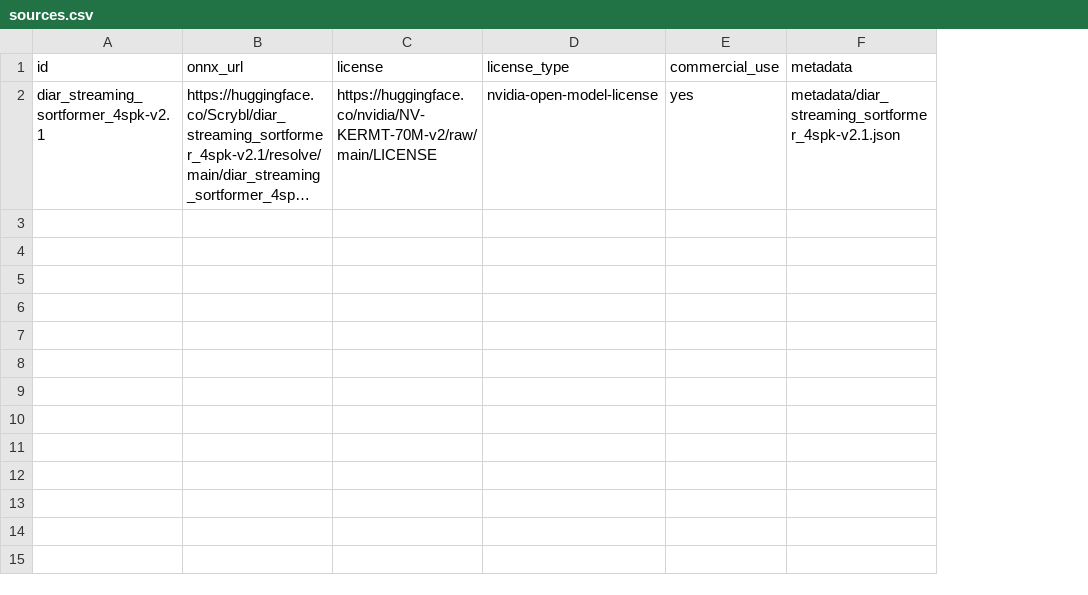
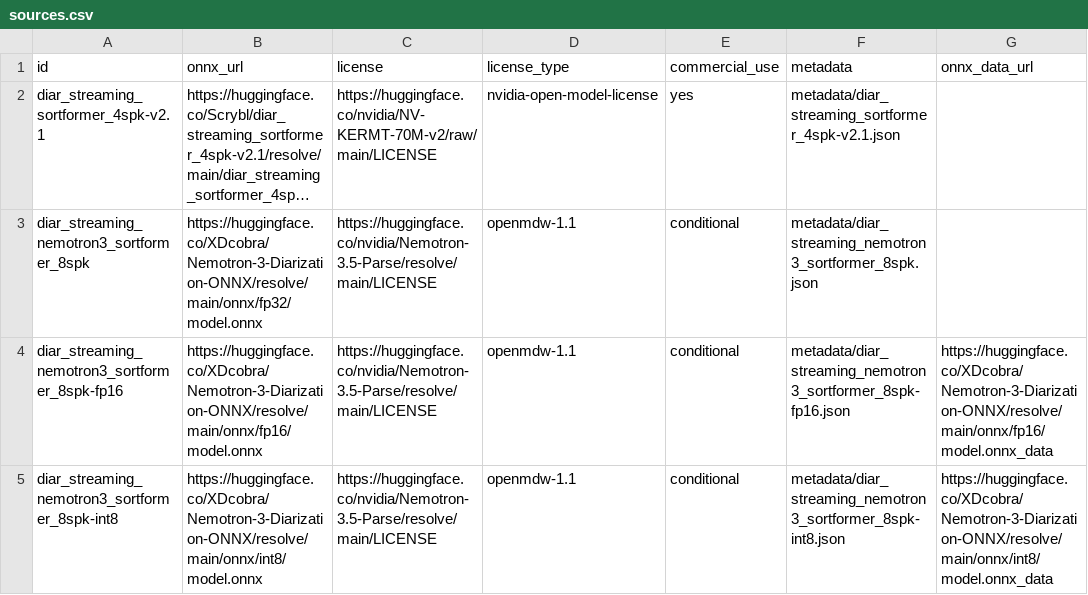
Before and after one commit to XDcobra/react-native-sherpa-onnx, a CSV file: scripts/diarization-models/sources.csv, drawn as a sheet; long unchanged cells end in …; the diff names each change by its address in the sheet, - before the commit and + after, or states it on an @@ line.

Commit message:
feat(diarization): ship Nemotron-3 FP32/FP16/INT8 on GH release
Extend the diarization publish CSV/script for ONNX external data and
register the three Hub packs so workflow_dispatch can upload them.

```diff
--- a/scripts/diarization-models/sources.csv
+++ b/scripts/diarization-models/sources.csv
+column G (onnx_data_url), empty
+row 3: diar_streaming_nemotron3_sortformer_8spk | https://huggingface.co/XDcobra/Nemotron-3-Diarization-ONNX/resolve/main/onnx/fp32/model.onnx | https://huggingface.co/nvidia/Nemotron-3.5-Parse/resolve/main/LICENSE | openmdw-1.1 | conditional | metadata/diar_streaming_nemotron3_sortformer_8spk.json
+row 4: diar_streaming_nemotron3_sortformer_8spk-fp16 | https://huggingface.co/XDcobra/Nemotron-3-Diarization-ONNX/resolve/main/onnx/fp16/model.onnx | https://huggingface.co/nvidia/Nemotron-3.5-Parse/resolve/main/LICENSE | openmdw-1.1 | conditional | metadata/diar_streaming_nemotron3_sortformer_8spk-fp16.json | https://huggingface.co/XDcobra/Nemotron-3-Diarization-ONNX/resolve/main/onnx/fp16/model.onnx_data
+row 5: diar_streaming_nemotron3_sortformer_8spk-int8 | https://huggingface.co/XDcobra/Nemotron-3-Diarization-ONNX/resolve/main/onnx/int8/model.onnx | https://huggingface.co/nvidia/Nemotron-3.5-Parse/resolve/main/LICENSE | openmdw-1.1 | conditional | metadata/diar_streaming_nemotron3_sortformer_8spk-int8.json | https://huggingface.co/XDcobra/Nemotron-3-Diarization-ONNX/resolve/main/onnx/int8/model.onnx_data
```
Also changed, not shown: android/src/main/assets/model_licenses/diarization-models-license-status.csv, ios/Resources/model_licenses/diarization-models-license-status.csv, 10 other files.
